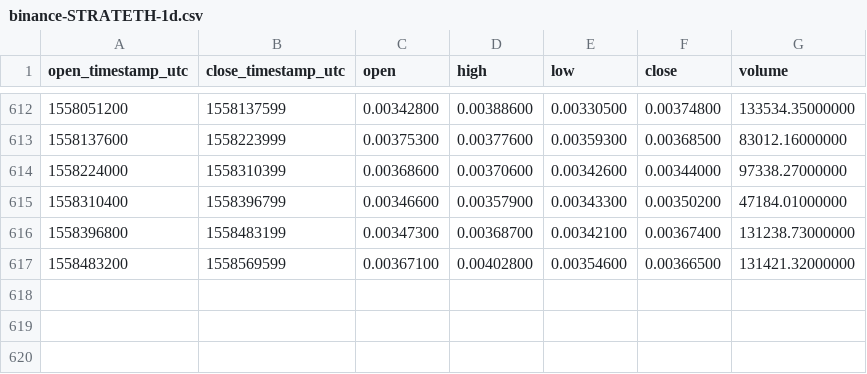
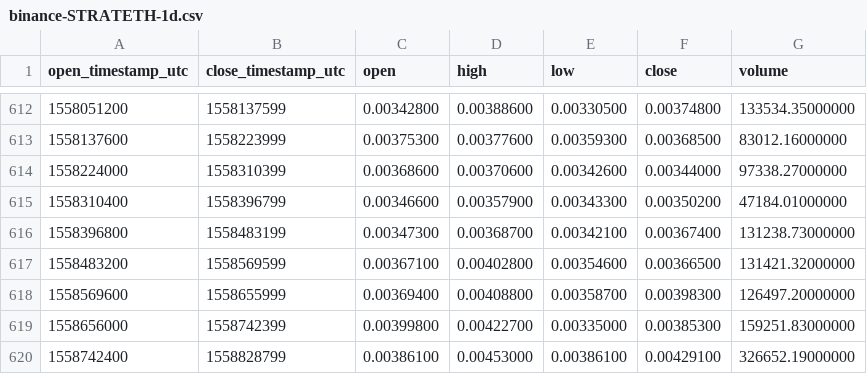
Before and after one commit to cryptobigbro/binance-STRATETH, a CSV file: binance-STRATETH-1d.csv, drawn as a sheet; only a part is shown, gaps mark what is left out.

Commit message:
Update OHLCV data.

```diff
--- a/binance-STRATETH-1d.csv
+++ b/binance-STRATETH-1d.csv
@@ -617 +617,4 @@ open_timestamp_utc,close_timestamp_utc,open,high,low,close,volume
 1558483200,1558569599,0.00367100,0.00402800,0.00354600,0.00366500,131421.32000000
+1558569600,1558655999,0.00369400,0.00408800,0.00358700,0.00398300,126497.20000000
+1558656000,1558742399,0.00399800,0.00422700,0.00335000,0.00385300,159251.83000000
+1558742400,1558828799,0.00386100,0.00453000,0.00386100,0.00429100,326652.19000000
```
Also changed, not shown: 1 other file.
